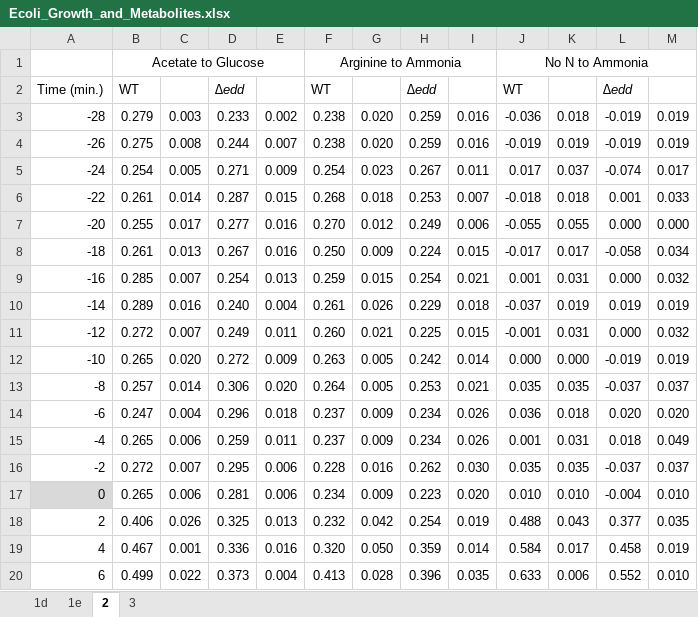
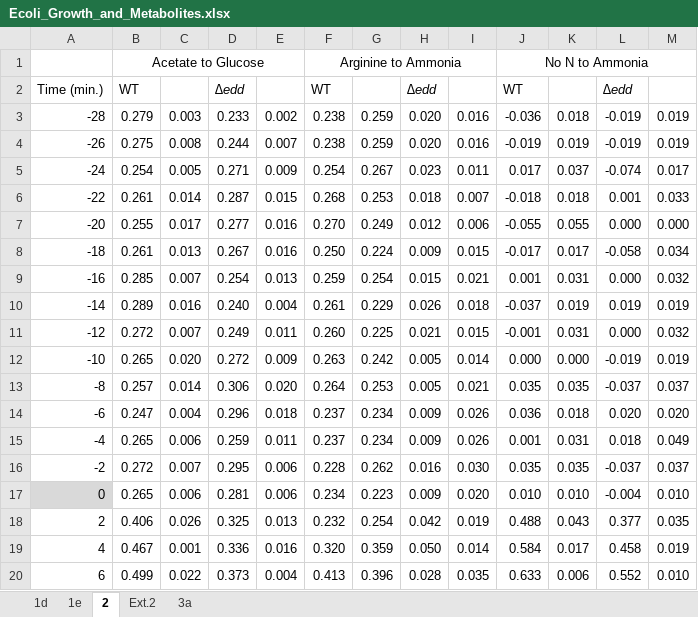
Before and after one commit to richardlaw517/Parallel_Glycolysis, an Excel workbook: Source_Data/Ecoli_Growth_and_Metabolites.xlsx, sheet 2, drawn as a sheet; only a part is shown; values as stored, in another font and other column widths than the file's, no borders; the diff covers the shown part only; the diff names each change by its address in the sheet, - before the commit and + after, or states it on an @@ line.

```diff
--- a/Source_Data/Ecoli_Growth_and_Metabolites.xlsx (sheet 2)
+++ b/Source_Data/Ecoli_Growth_and_Metabolites.xlsx (sheet 2)
-sheet tab: 3
+sheet tab: 3a
+sheet tab: Ext.2
-G3:G4: 0.020
+G3:G4: 0.259
-H3:H4: 0.259
+H3:H4: 0.020
-G5: 0.023
+G5: 0.267
-H5: 0.267
+H5: 0.023
-G6: 0.018
+G6: 0.253
-H6: 0.253
+H6: 0.018
-G7: 0.012
+G7: 0.249
-H7: 0.249
+H7: 0.012
-G8: 0.009
+G8: 0.224
-H8: 0.224
+H8: 0.009
-G9: 0.015
+G9: 0.254
-H9: 0.254
+H9: 0.015
-G10: 0.026
+G10: 0.229
-H10: 0.229
+H10: 0.026
-G11: 0.021
+G11: 0.225
-H11: 0.225
+H11: 0.021
-G12: 0.005
+G12: 0.242
-H12: 0.242
+H12: 0.005
-G13: 0.005
+G13: 0.253
-H13: 0.253
+H13: 0.005
-G14:G15: 0.009
+G14:G15: 0.234
-H14:H15: 0.234
+H14:H15: 0.009
-G16: 0.016
+G16: 0.262
-H16: 0.262
+H16: 0.016
-G17: 0.009
+G17: 0.223
-H17: 0.223
+H17: 0.009
-G18: 0.042
+G18: 0.254
-H18: 0.254
+H18: 0.042
-G19: 0.050
+G19: 0.359
-H19: 0.359
+H19: 0.050
-G20: 0.028
+G20: 0.396
-H20: 0.396
+H20: 0.028
```
Also changed, not shown: 54 edited cells elsewhere in this sheet, sheet 1e, Source_Data/Ecoli_Replete_Labeling.xlsx, 6 other files.
